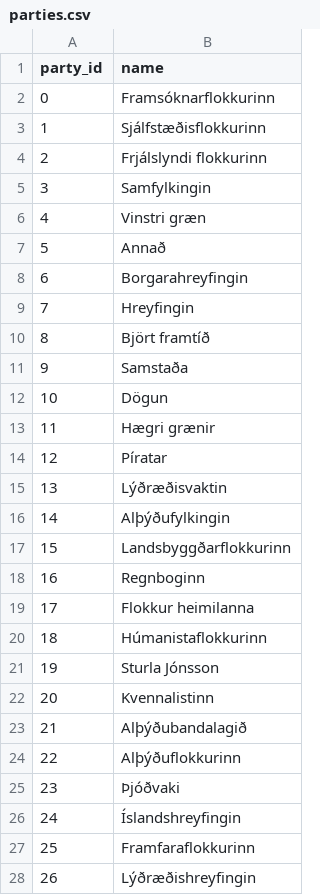
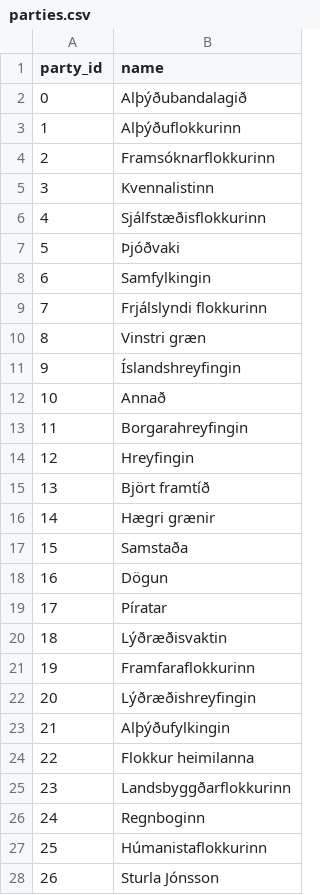
Before and after one commit to gogn-in/polls, a CSV file: althingi/data/parties.csv, drawn as a sheet.

```diff
--- a/althingi/data/parties.csv
+++ b/althingi/data/parties.csv
@@ -1,28 +1,28 @@
 party_id,name
-0,Framsóknarflokkurinn
-1,Sjálfstæðisflokkurinn
-2,Frjálslyndi flokkurinn
-3,Samfylkingin
-4,Vinstri græn
-5,Annað
-6,Borgarahreyfingin
-7,Hreyfingin
-8,Björt framtíð
-9,Samstaða
-10,Dögun
-11,Hægri grænir
-12,Píratar
-13,Lýðræðisvaktin
-14,Alþýðufylkingin
-15,Landsbyggðarflokkurinn
-16,Regnboginn
-17,Flokkur heimilanna
-18,Húmanistaflokkurinn
-19,Sturla Jónsson
-20,Kvennalistinn
-21,Alþýðubandalagið
-22,Alþýðuflokkurinn
-23,Þjóðvaki
-24,Íslandshreyfingin
-25,Framfaraflokkurinn
-26,Lýðræðishreyfingin
+0,Alþýðubandalagið
+1,Alþýðuflokkurinn
+2,Framsóknarflokkurinn
+3,Kvennalistinn
+4,Sjálfstæðisflokkurinn
+5,Þjóðvaki
+6,Samfylkingin
+7,Frjálslyndi flokkurinn
+8,Vinstri græn
+9,Íslandshreyfingin
+10,Annað
+11,Borgarahreyfingin
+12,Hreyfingin
+13,Björt framtíð
+14,Hægri grænir
+15,Samstaða
+16,Dögun
+17,Píratar
+18,Lýðræðisvaktin
+19,Framfaraflokkurinn
+20,Lýðræðishreyfingin
+21,Alþýðufylkingin
+22,Flokkur heimilanna
+23,Landsbyggðarflokkurinn
+24,Regnboginn
+25,Húmanistaflokkurinn
+26,Sturla Jónsson
```
Also changed, not shown: althingi/data/data.csv, althingi/data/polls.csv, 2 other files.
